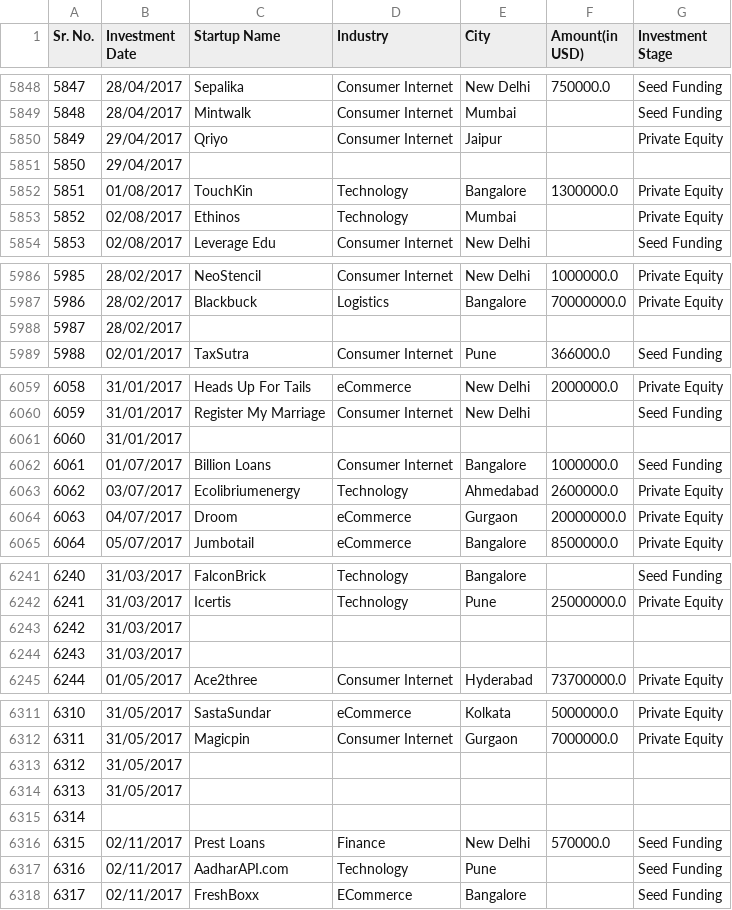
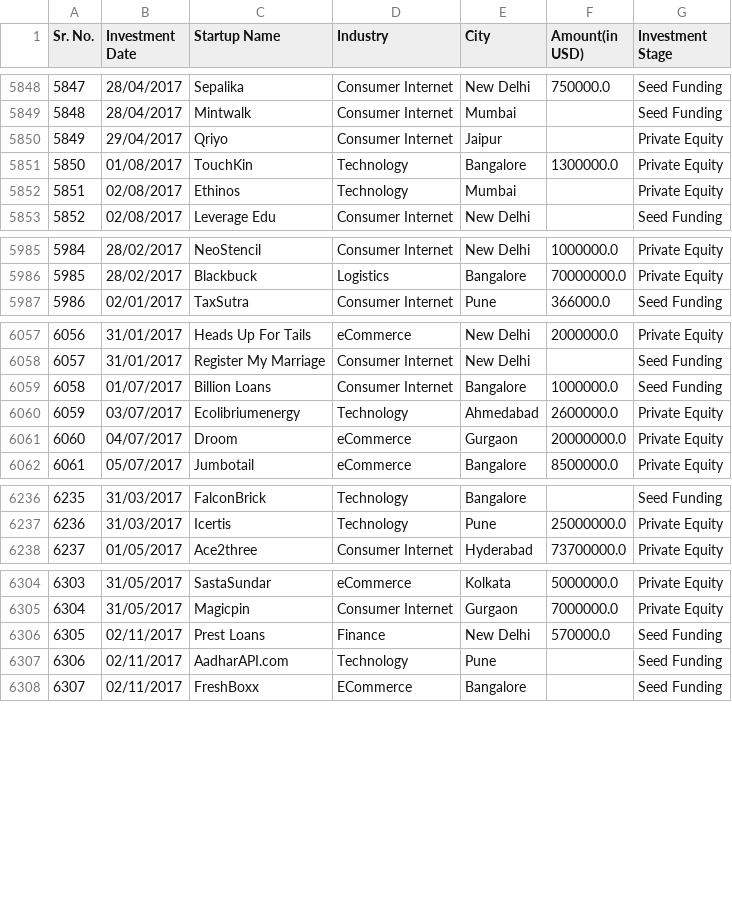
Before and after one commit to Avanith73/CS215-Project, a CSV file: Datasets/merged.csv, drawn as a sheet; only a part is shown, gaps mark what is left out; removed rows and columns are numbered as before the commit, all else as after; the diff covers the shown part only; the diff names each change by its address in the sheet, - before the commit and + after, or states it on an @@ line.

Commit message:
Update merged.csv

```diff
--- a/Datasets/merged.csv
+++ b/Datasets/merged.csv
-row 5851: 5850 | 29/04/2017
@@ column A (Sr. No.) renumbered from row 5851 down @@
-row 5988: 5987 | 28/02/2017
-row 6061: 6060 | 31/01/2017
-row 6243: 6242 | 31/03/2017
-row 6244: 6243 | 31/03/2017
-row 6313: 6312 | 31/05/2017
-row 6314: 6313 | 31/05/2017
-row 6315: 6314
```
Also changed, not shown: 2 removed rows and 1 edited cell elsewhere in this file.
